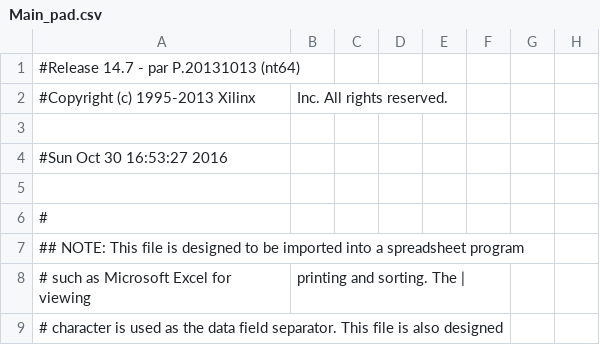
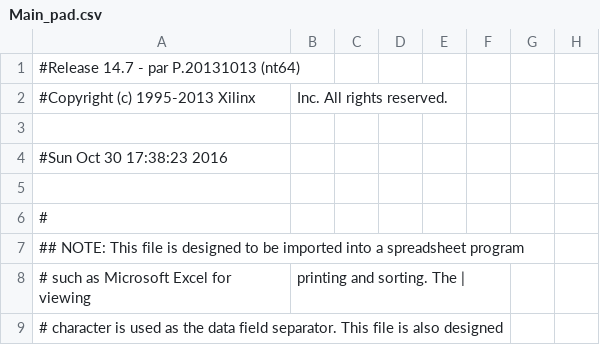
Before and after one commit to Somefive/CPU_UART, a CSV file: Main_pad.csv, drawn as a sheet; only a part is shown; the diff covers the shown part only; the diff names each change by its address in the sheet, - before the commit and + after, or states it on an @@ line.

```diff
--- a/Main_pad.csv
+++ b/Main_pad.csv
-A4: #Sun Oct 30 16:53:27 2016
+A4: #Sun Oct 30 17:38:23 2016
```
Also changed, not shown: 58 edited cells elsewhere in this file, 47 other files.
